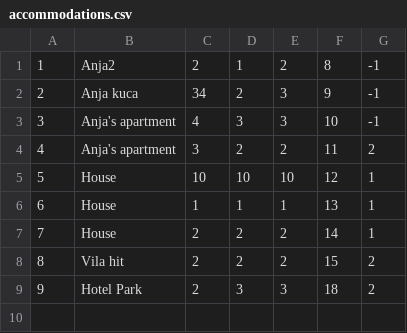
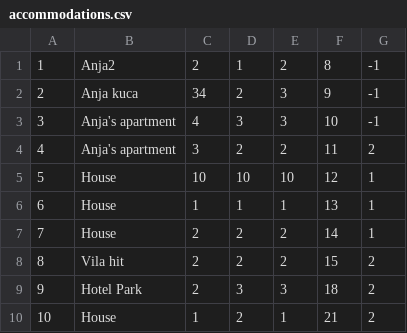
Before and after one commit to anjalovric/Tim1, a CSV file: InitialProject/Resources/Data/accommodations.csv, drawn as a sheet; the diff names each change by its address in the sheet, - before the commit and + after, or states it on an @@ line.

```diff
--- a/InitialProject/Resources/Data/accommodations.csv
+++ b/InitialProject/Resources/Data/accommodations.csv
+row 10: 10 | House | 1 | 2 | 1 | 21 | 2
```
Also changed, not shown: InitialProject/Resources/Data/locations.csv, InitialProject/Resources/Data/tours.csv, 3 other files.
